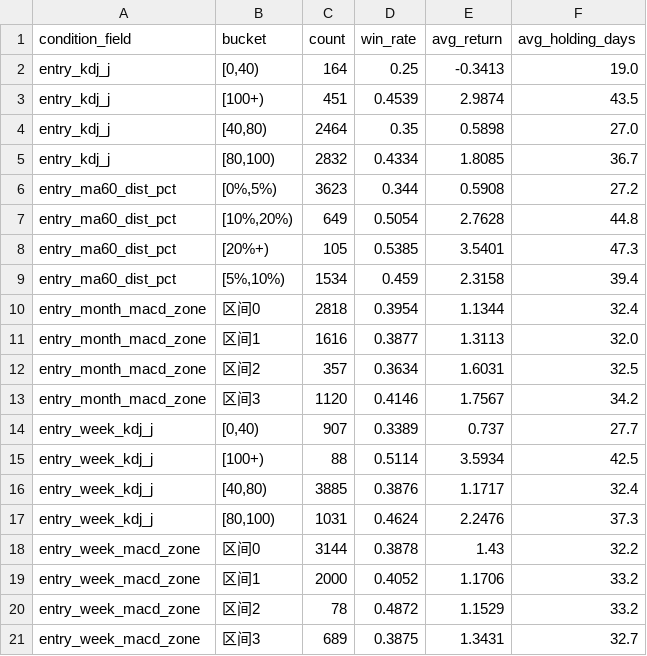
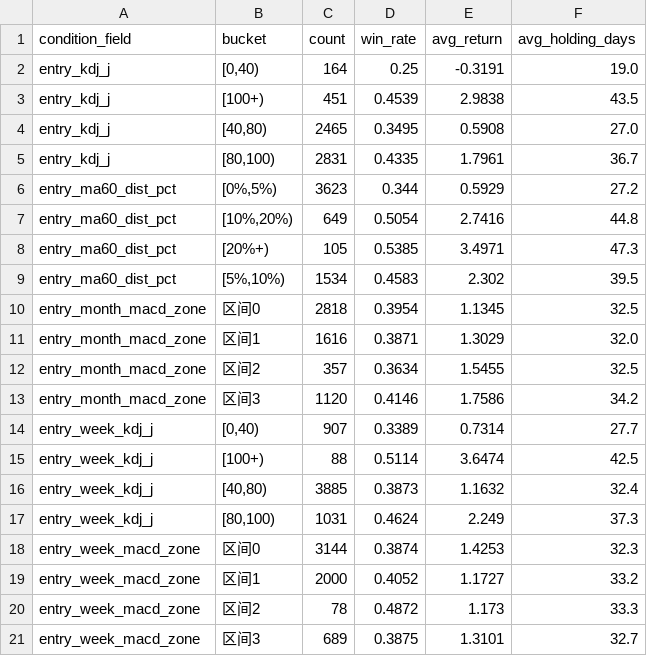
Before and after one commit to fuyuoo/backtrader, a CSV file: my_strategy/reports/entry_condition_stats.csv, drawn as a sheet; only a part is shown; the diff covers the shown part only.

```diff
--- a/my_strategy/reports/entry_condition_stats.csv
+++ b/my_strategy/reports/entry_condition_stats.csv
@@ -1,21 +1,21 @@
 condition_field,bucket,count,win_rate,avg_return,avg_holding_days
-entry_kdj_j,"[0,40)",164,0.25,-0.3413,19.0
-entry_kdj_j,[100+),451,0.4539,2.9874,43.5
-entry_kdj_j,"[40,80)",2464,0.35,0.5898,27.0
-entry_kdj_j,"[80,100)",2832,0.4334,1.8085,36.7
-entry_ma60_dist_pct,"[0%,5%)",3623,0.344,0.5908,27.2
-entry_ma60_dist_pct,"[10%,20%)",649,0.5054,2.7628,44.8
-entry_ma60_dist_pct,[20%+),105,0.5385,3.5401,47.3
-entry_ma60_dist_pct,"[5%,10%)",1534,0.459,2.3158,39.4
-entry_month_macd_zone,区间0,2818,0.3954,1.1344,32.4
-entry_month_macd_zone,区间1,1616,0.3877,1.3113,32.0
-entry_month_macd_zone,区间2,357,0.3634,1.6031,32.5
-entry_month_macd_zone,区间3,1120,0.4146,1.7567,34.2
-entry_week_kdj_j,"[0,40)",907,0.3389,0.737,27.7
-entry_week_kdj_j,[100+),88,0.5114,3.5934,42.5
-entry_week_kdj_j,"[40,80)",3885,0.3876,1.1717,32.4
-entry_week_kdj_j,"[80,100)",1031,0.4624,2.2476,37.3
-entry_week_macd_zone,区间0,3144,0.3878,1.43,32.2
-entry_week_macd_zone,区间1,2000,0.4052,1.1706,33.2
-entry_week_macd_zone,区间2,78,0.4872,1.1529,33.2
-entry_week_macd_zone,区间3,689,0.3875,1.3431,32.7
+entry_kdj_j,"[0,40)",164,0.25,-0.3191,19.0
+entry_kdj_j,[100+),451,0.4539,2.9838,43.5
+entry_kdj_j,"[40,80)",2465,0.3495,0.5908,27.0
+entry_kdj_j,"[80,100)",2831,0.4335,1.7961,36.7
+entry_ma60_dist_pct,"[0%,5%)",3623,0.344,0.5929,27.2
+entry_ma60_dist_pct,"[10%,20%)",649,0.5054,2.7416,44.8
+entry_ma60_dist_pct,[20%+),105,0.5385,3.4971,47.3
+entry_ma60_dist_pct,"[5%,10%)",1534,0.4583,2.302,39.5
+entry_month_macd_zone,区间0,2818,0.3954,1.1345,32.5
+entry_month_macd_zone,区间1,1616,0.3871,1.3029,32.0
+entry_month_macd_zone,区间2,357,0.3634,1.5455,32.5
+entry_month_macd_zone,区间3,1120,0.4146,1.7586,34.2
+entry_week_kdj_j,"[0,40)",907,0.3389,0.7314,27.7
+entry_week_kdj_j,[100+),88,0.5114,3.6474,42.5
+entry_week_kdj_j,"[40,80)",3885,0.3873,1.1632,32.4
+entry_week_kdj_j,"[80,100)",1031,0.4624,2.249,37.3
+entry_week_macd_zone,区间0,3144,0.3874,1.4253,32.3
+entry_week_macd_zone,区间1,2000,0.4052,1.1727,33.2
+entry_week_macd_zone,区间2,78,0.4872,1.173,33.3
+entry_week_macd_zone,区间3,689,0.3875,1.3101,32.7
```
Also changed, not shown: 9 edited cells elsewhere in this file, my_strategy/reports/exit_reason_stats.csv, my_strategy/reports/factor_alpha.csv, 10 other files.
